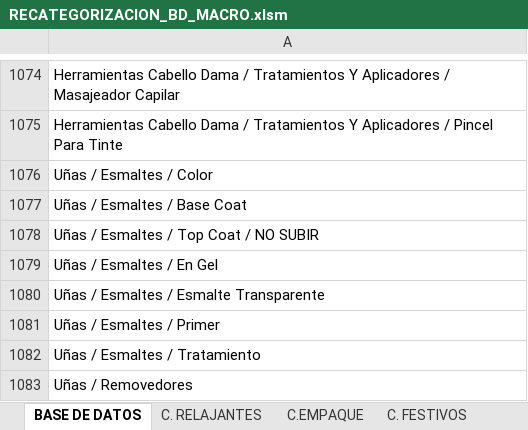
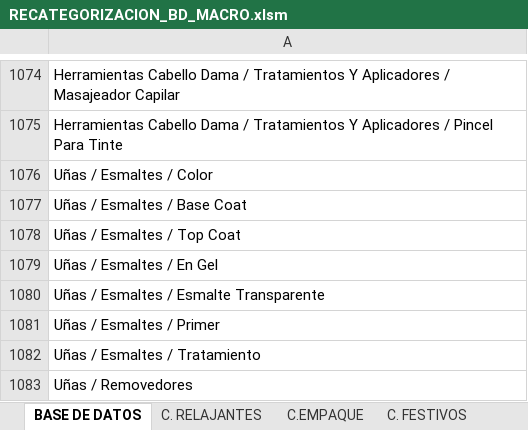
Before and after one commit to MarvinH10/RECATEGORIZACION, an Excel workbook: RECATEGORIZACION_BD_MACRO.xlsm, sheet BASE DE DATOS, drawn as a sheet; only a part is shown, gaps mark what is left out; values as stored, in another font and other column widths than the file's, no borders; the diff names each change by its address in the sheet, - before the commit and + after, or states it on an @@ line.

```diff
--- a/RECATEGORIZACION_BD_MACRO.xlsm (sheet BASE DE DATOS)
+++ b/RECATEGORIZACION_BD_MACRO.xlsm (sheet BASE DE DATOS)
-A1078: Uñas / Esmaltes / Top Coat / NO SUBIR
+A1078: Uñas / Esmaltes / Top Coat
```
Also changed, not shown: sheet C. CUIDADO DE UÑAS, charts or pictures, ACCESORIOS_ODOO_V15.xlsm, RECATEGORIZACION.xlsx.
